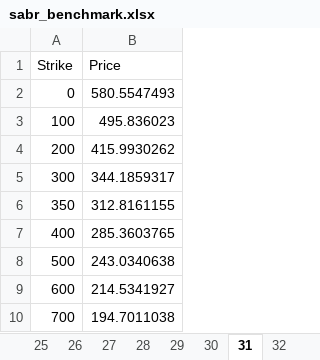
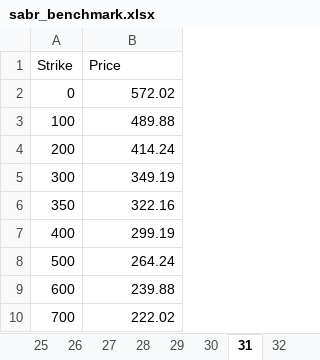
Before and after one commit to PyFE/PyFENG, an Excel workbook: pyfeng/data/sabr_benchmark.xlsx, sheet 31, drawn as a sheet; values as stored, in another font and other column widths than the file's, no borders; the diff names each change by its address in the sheet, - before the commit and + after, or states it on an @@ line.

```diff
--- a/pyfeng/data/sabr_benchmark.xlsx (sheet 31)
+++ b/pyfeng/data/sabr_benchmark.xlsx (sheet 31)
-B2 (Price): 580.5547493
+B2 (Price): 572.02
-B3 (Price): 495.836023
+B3 (Price): 489.88
-B4 (Price): 415.9930262
+B4 (Price): 414.24
-B5 (Price): 344.1859317
+B5 (Price): 349.19
-B6 (Price): 312.8161155
+B6 (Price): 322.16
-B7 (Price): 285.3603765
+B7 (Price): 299.19
-B8 (Price): 243.0340638
+B8 (Price): 264.24
-B9 (Price): 214.5341927
+B9 (Price): 239.88
-B10 (Price): 194.7011038
+B10 (Price): 222.02
```
Also changed, not shown: sheet 30, sheet Param, sheet 32, other sheet tabs.
